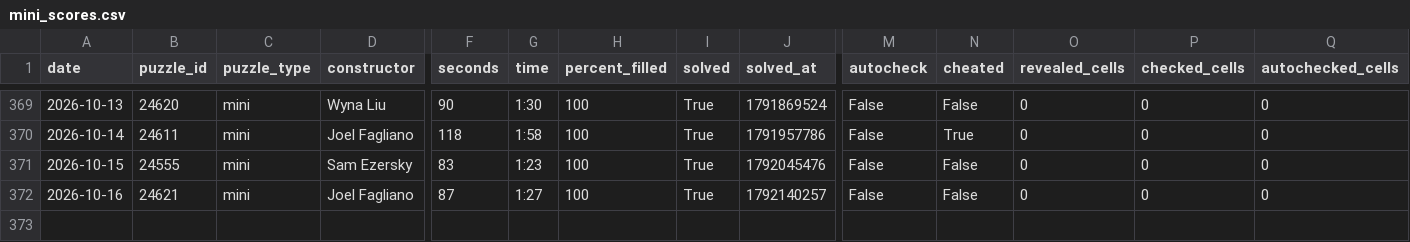
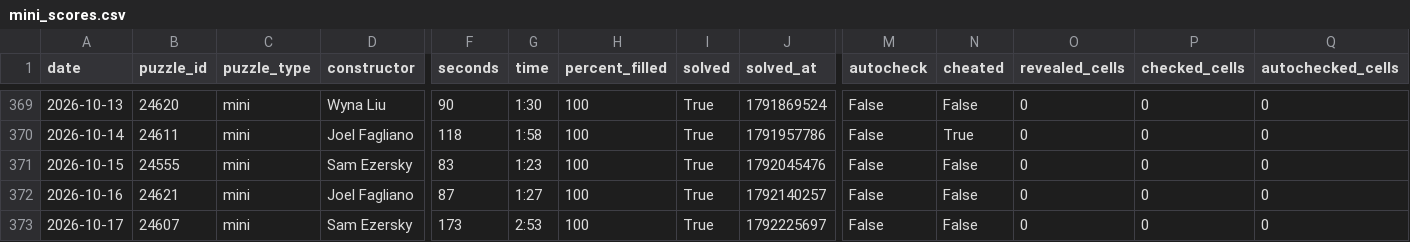
Before and after one commit to daanvdweijden/daanvdweijden.github.io, a CSV file: mini_scores.csv, drawn as a sheet; only a part is shown, gaps mark what is left out; rows hold the shown columns only; the diff names each change by its address in the sheet, - before the commit and + after, or states it on an @@ line.

```diff
--- a/mini_scores.csv
+++ b/mini_scores.csv
+row 373: 2026-10-17 | 24607 | mini | Sam Ezersky | 173 | 2:53 | 100 | True | 1792225697 | False | False | 0 | 0 | 0
```
Also changed, not shown: nyt_games.csv, 1 other file.
